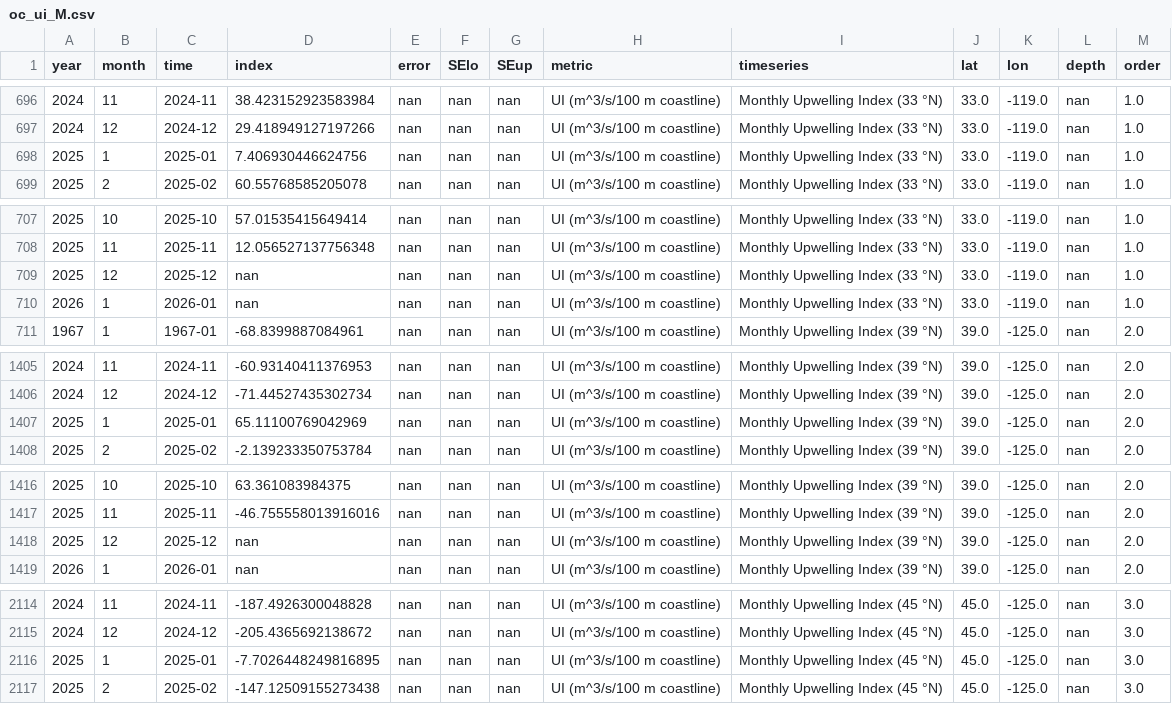
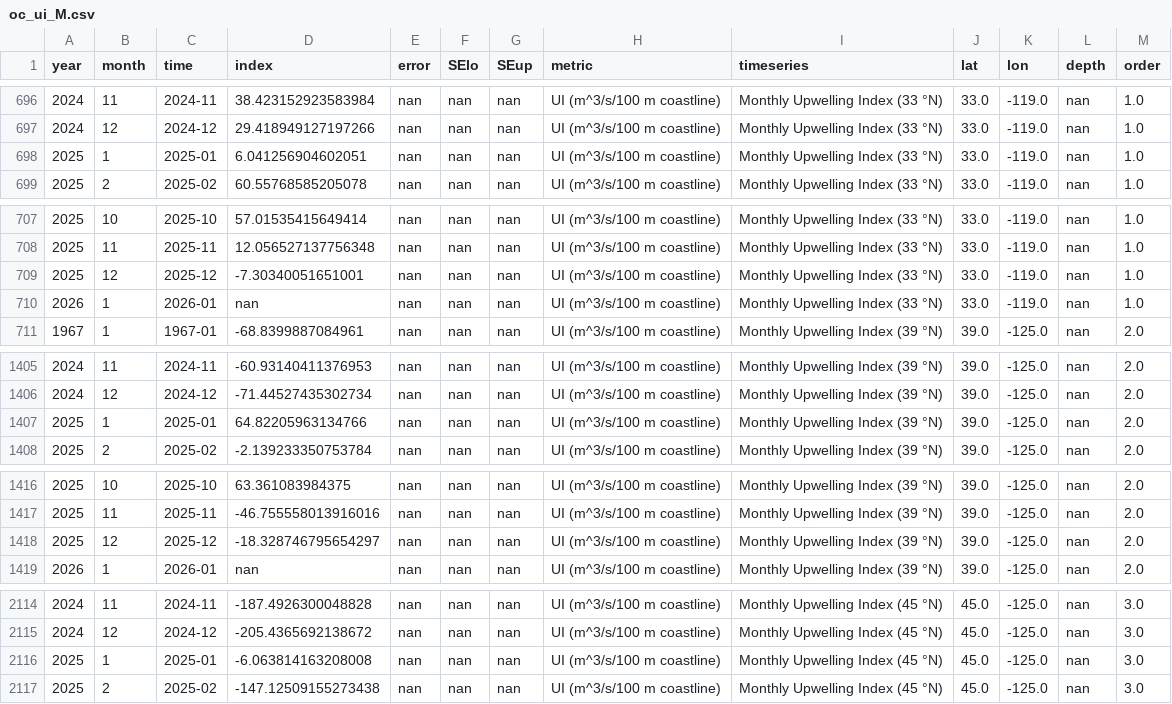
Before and after one commit to id-sch/oc_cciea.github.io, a CSV file: csv_for_erddap/oc_ui_M.csv, drawn as a sheet; only a part is shown, gaps mark what is left out; the diff covers the shown part only.

```diff
--- a/csv_for_erddap/oc_ui_M.csv
+++ b/csv_for_erddap/oc_ui_M.csv
@@ -697,3 +697,3 @@ year,month,time,index,error,SElo,SEup,metric,timeseries,lat,lon,depth,order
 2024,12,2024-12,29.418949127197266,nan,nan,nan,UI (m^3/s/100 m coastline),Monthly Upwelling Index (33 °N),33.0,-119.0,nan,1.0
-2025,1,2025-01,7.406930446624756,nan,nan,nan,UI (m^3/s/100 m coastline),Monthly Upwelling Index (33 °N),33.0,-119.0,nan,1.0
+2025,1,2025-01,6.041256904602051,nan,nan,nan,UI (m^3/s/100 m coastline),Monthly Upwelling Index (33 °N),33.0,-119.0,nan,1.0
 2025,2,2025-02,60.55768585205078,nan,nan,nan,UI (m^3/s/100 m coastline),Monthly Upwelling Index (33 °N),33.0,-119.0,nan,1.0
@@ -708,3 +708,3 @@ year,month,time,index,error,SElo,SEup,metric,timeseries,lat,lon,depth,order
 2025,11,2025-11,12.056527137756348,nan,nan,nan,UI (m^3/s/100 m coastline),Monthly Upwelling Index (33 °N),33.0,-119.0,nan,1.0
-2025,12,2025-12,nan,nan,nan,nan,UI (m^3/s/100 m coastline),Monthly Upwelling Index (33 °N),33.0,-119.0,nan,1.0
+2025,12,2025-12,-7.30340051651001,nan,nan,nan,UI (m^3/s/100 m coastline),Monthly Upwelling Index (33 °N),33.0,-119.0,nan,1.0
 2026,1,2026-01,nan,nan,nan,nan,UI (m^3/s/100 m coastline),Monthly Upwelling Index (33 °N),33.0,-119.0,nan,1.0
@@ -1406,3 +1406,3 @@ year,month,time,index,error,SElo,SEup,metric,timeseries,lat,lon,depth,order
 2024,12,2024-12,-71.44527435302734,nan,nan,nan,UI (m^3/s/100 m coastline),Monthly Upwelling Index (39 °N),39.0,-125.0,nan,2.0
-2025,1,2025-01,65.11100769042969,nan,nan,nan,UI (m^3/s/100 m coastline),Monthly Upwelling Index (39 °N),39.0,-125.0,nan,2.0
+2025,1,2025-01,64.82205963134766,nan,nan,nan,UI (m^3/s/100 m coastline),Monthly Upwelling Index (39 °N),39.0,-125.0,nan,2.0
 2025,2,2025-02,-2.139233350753784,nan,nan,nan,UI (m^3/s/100 m coastline),Monthly Upwelling Index (39 °N),39.0,-125.0,nan,2.0
@@ -1417,3 +1417,3 @@ year,month,time,index,error,SElo,SEup,metric,timeseries,lat,lon,depth,order
 2025,11,2025-11,-46.755558013916016,nan,nan,nan,UI (m^3/s/100 m coastline),Monthly Upwelling Index (39 °N),39.0,-125.0,nan,2.0
-2025,12,2025-12,nan,nan,nan,nan,UI (m^3/s/100 m coastline),Monthly Upwelling Index (39 °N),39.0,-125.0,nan,2.0
+2025,12,2025-12,-18.328746795654297,nan,nan,nan,UI (m^3/s/100 m coastline),Monthly Upwelling Index (39 °N),39.0,-125.0,nan,2.0
 2026,1,2026-01,nan,nan,nan,nan,UI (m^3/s/100 m coastline),Monthly Upwelling Index (39 °N),39.0,-125.0,nan,2.0
@@ -2115,3 +2115,3 @@ year,month,time,index,error,SElo,SEup,metric,timeseries,lat,lon,depth,order
 2024,12,2024-12,-205.4365692138672,nan,nan,nan,UI (m^3/s/100 m coastline),Monthly Upwelling Index (45 °N),45.0,-125.0,nan,3.0
-2025,1,2025-01,-7.7026448249816895,nan,nan,nan,UI (m^3/s/100 m coastline),Monthly Upwelling Index (45 °N),45.0,-125.0,nan,3.0
+2025,1,2025-01,-6.063814163208008,nan,nan,nan,UI (m^3/s/100 m coastline),Monthly Upwelling Index (45 °N),45.0,-125.0,nan,3.0
 2025,2,2025-02,-147.12509155273438,nan,nan,nan,UI (m^3/s/100 m coastline),Monthly Upwelling Index (45 °N),45.0,-125.0,nan,3.0
```
Also changed, not shown: 1 edited cell elsewhere in this file, csv_for_erddap/oc_ui_S.csv, 15 other files.
